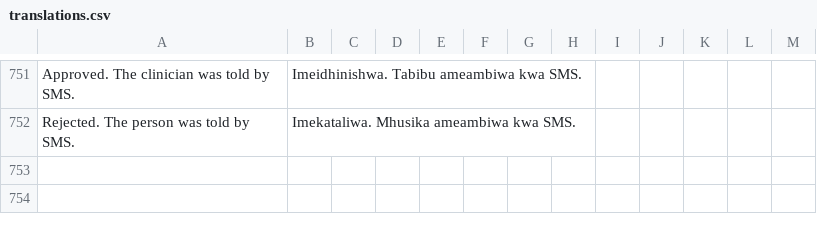
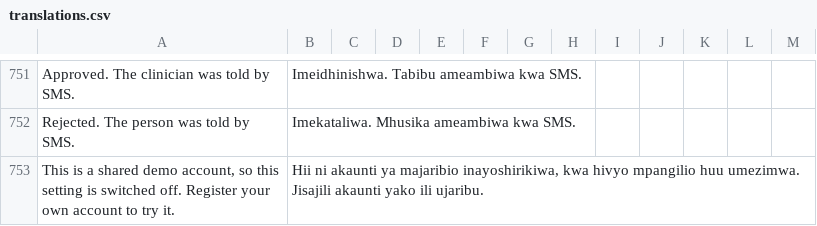
Before and after one commit to Audry-Saisi/AfriEyeSamsung, a CSV file: app/translations/translations.csv, drawn as a sheet; only a part is shown, gaps mark what is left out.

Commit message:
Hosting files, public demo lock, county verification of clinicians

```diff
--- a/app/translations/translations.csv
+++ b/app/translations/translations.csv
@@ -752 +752,2 @@ Approved. The clinician was told by SMS.,Imeidhinishwa. Tabibu ameambiwa kwa SMS
 Rejected. The person was told by SMS.,Imekataliwa. Mhusika ameambiwa kwa SMS.,,,,,,,,,,,
+"This is a shared demo account, so this setting is switched off. Register your own account to try it.","Hii ni akaunti ya majaribio inayoshirikiwa, kwa hivyo mpangilio huu umezimwa. Jisajili akaunti yako ili ujaribu.",,,,,,,,,,,
```
Also changed, not shown: 4 other files.
